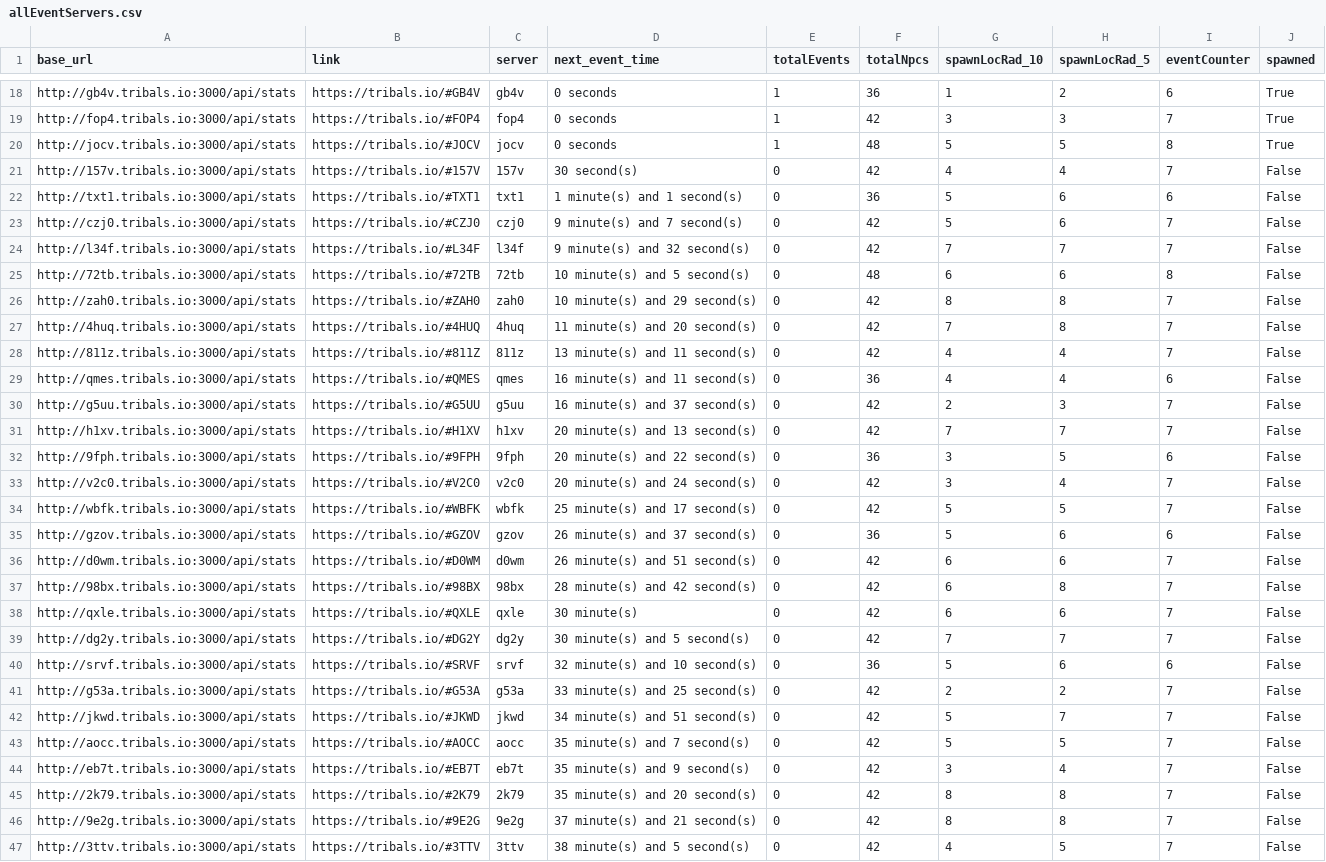
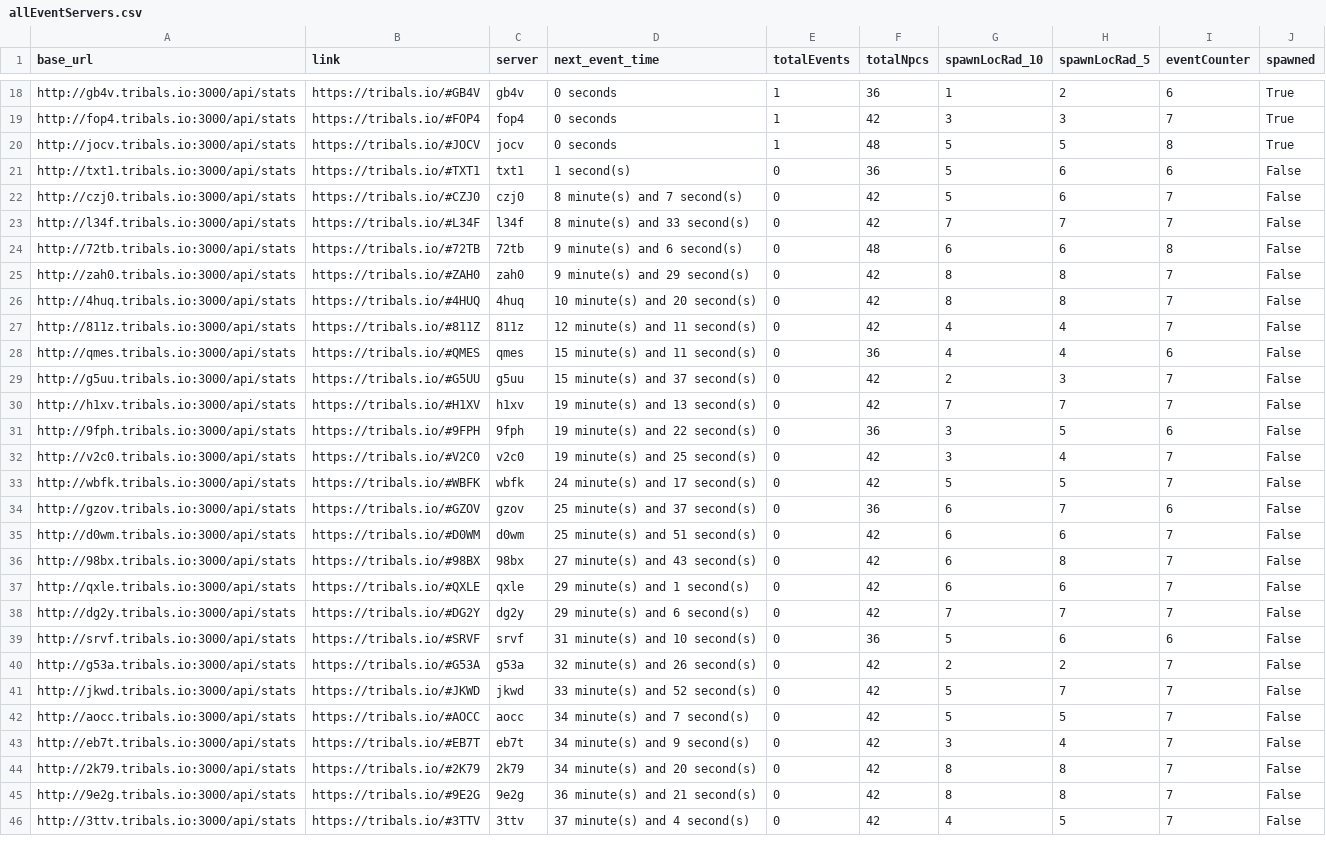
Before and after one commit to HCWcoder/adad, a CSV file: allEventServers.csv, drawn as a sheet; only a part is shown, gaps mark what is left out; removed rows and columns are numbered as before the commit, all else as after; the diff covers the shown part only; the diff names each change by its address in the sheet, - before the commit and + after, or states it on an @@ line.

```diff
--- a/allEventServers.csv
+++ b/allEventServers.csv
-row 21: http://157v.tribals.io:3000/api/stats | https://tribals.io/#157V | 157v | 30 second(s) | 0 | 42 | 4 | 4 | 7 | False
-D21 (next_event_time): 1 minute(s) and 1 second(s)
+D21 (next_event_time): 1 second(s)
-D22 (next_event_time): 9 minute(s) and 7 second(s)
+D22 (next_event_time): 8 minute(s) and 7 second(s)
-D23 (next_event_time): 9 minute(s) and 32 second(s)
+D23 (next_event_time): 8 minute(s) and 33 second(s)
-D24 (next_event_time): 10 minute(s) and 5 second(s)
+D24 (next_event_time): 9 minute(s) and 6 second(s)
-D25 (next_event_time): 10 minute(s) and 29 second(s)
+D25 (next_event_time): 9 minute(s) and 29 second(s)
-D26 (next_event_time): 11 minute(s) and 20 second(s)
+D26 (next_event_time): 10 minute(s) and 20 second(s)
-G26 (spawnLocRad_10): 7
+G26 (spawnLocRad_10): 8
-D27 (next_event_time): 13 minute(s) and 11 second(s)
+D27 (next_event_time): 12 minute(s) and 11 second(s)
-D28 (next_event_time): 16 minute(s) and 11 second(s)
+D28 (next_event_time): 15 minute(s) and 11 second(s)
-D29 (next_event_time): 16 minute(s) and 37 second(s)
+D29 (next_event_time): 15 minute(s) and 37 second(s)
-D30 (next_event_time): 20 minute(s) and 13 second(s)
+D30 (next_event_time): 19 minute(s) and 13 second(s)
-D31 (next_event_time): 20 minute(s) and 22 second(s)
+D31 (next_event_time): 19 minute(s) and 22 second(s)
-D32 (next_event_time): 20 minute(s) and 24 second(s)
+D32 (next_event_time): 19 minute(s) and 25 second(s)
-D33 (next_event_time): 25 minute(s) and 17 second(s)
+D33 (next_event_time): 24 minute(s) and 17 second(s)
-D34 (next_event_time): 26 minute(s) and 37 second(s)
+D34 (next_event_time): 25 minute(s) and 37 second(s)
-G34 (spawnLocRad_10): 5
+G34 (spawnLocRad_10): 6
-H34 (spawnLocRad_5): 6
+H34 (spawnLocRad_5): 7
-D35 (next_event_time): 26 minute(s) and 51 second(s)
+D35 (next_event_time): 25 minute(s) and 51 second(s)
-D36 (next_event_time): 28 minute(s) and 42 second(s)
+D36 (next_event_time): 27 minute(s) and 43 second(s)
-D37 (next_event_time): 30 minute(s)
+D37 (next_event_time): 29 minute(s) and 1 second(s)
-D38 (next_event_time): 30 minute(s) and 5 second(s)
+D38 (next_event_time): 29 minute(s) and 6 second(s)
-D39 (next_event_time): 32 minute(s) and 10 second(s)
+D39 (next_event_time): 31 minute(s) and 10 second(s)
-D40 (next_event_time): 33 minute(s) and 25 second(s)
+D40 (next_event_time): 32 minute(s) and 26 second(s)
-D41 (next_event_time): 34 minute(s) and 51 second(s)
+D41 (next_event_time): 33 minute(s) and 52 second(s)
-D42 (next_event_time): 35 minute(s) and 7 second(s)
+D42 (next_event_time): 34 minute(s) and 7 second(s)
-D43 (next_event_time): 35 minute(s) and 9 second(s)
+D43 (next_event_time): 34 minute(s) and 9 second(s)
-D44 (next_event_time): 35 minute(s) and 20 second(s)
+D44 (next_event_time): 34 minute(s) and 20 second(s)
-D45 (next_event_time): 37 minute(s) and 21 second(s)
+D45 (next_event_time): 36 minute(s) and 21 second(s)
-D46 (next_event_time): 38 minute(s) and 5 second(s)
+D46 (next_event_time): 37 minute(s) and 4 second(s)
```
Also changed, not shown: 3 added rows, 2 removed rows, 1 moved row and 56 edited cells elsewhere in this file.
